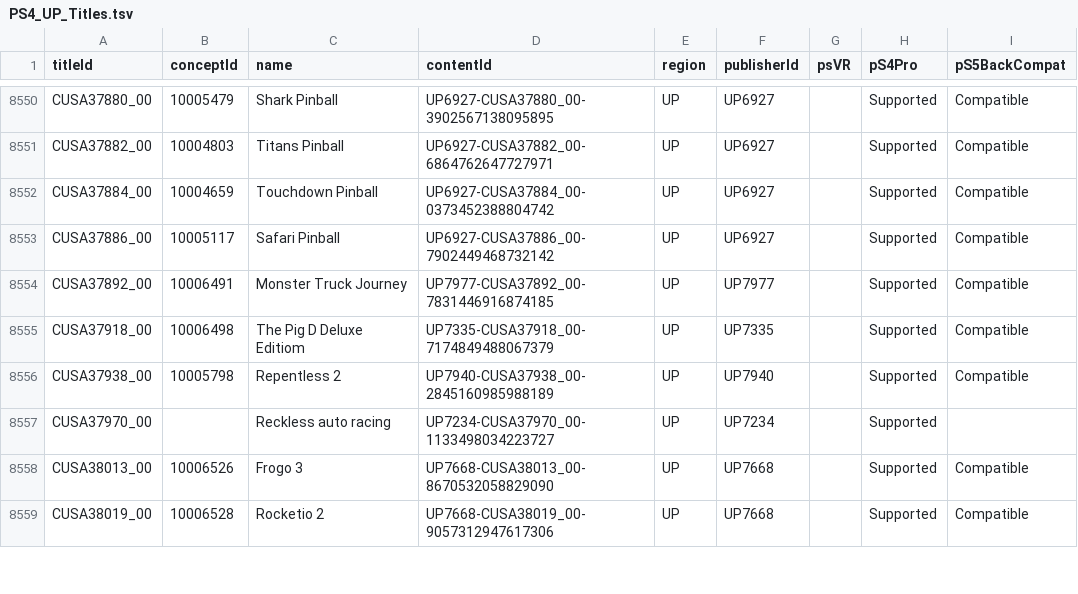
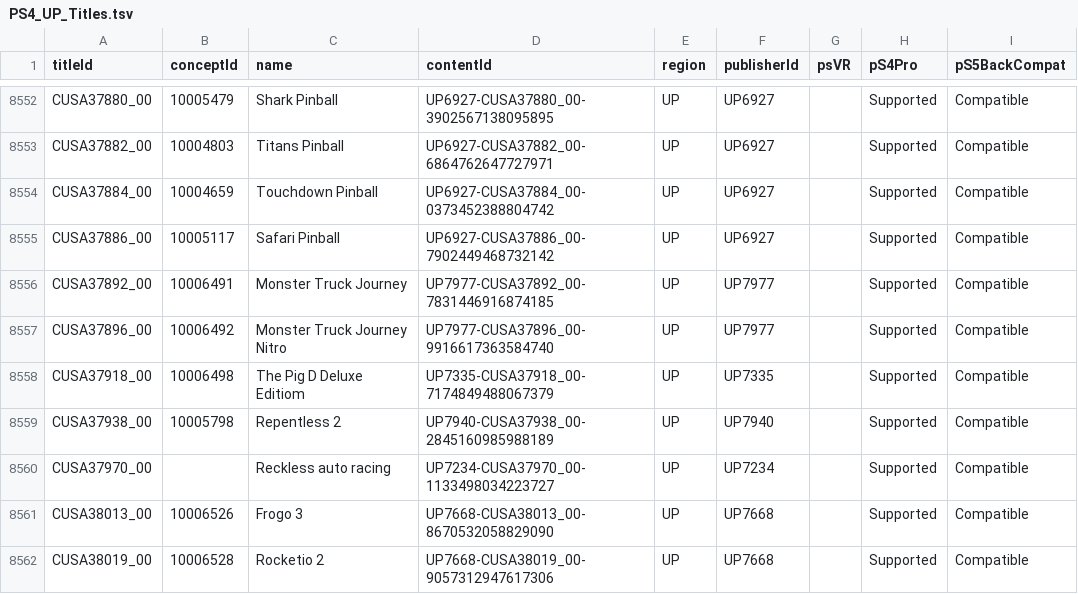
Before and after one commit to andshrew/PlayStation-Titles, a TSV file: Region/America/PS4_UP_Titles.tsv, drawn as a sheet; only a part is shown, gaps mark what is left out; the diff covers the shown part only.

```diff
--- a/Region/America/PS4_UP_Titles.tsv
+++ b/Region/America/PS4_UP_Titles.tsv
@@ -8554,5 +8556,6 @@ CUSA37886_00	10005117	Safari Pinball	UP6927-CUSA37886_00-7902449468732142	UP	UP6
 CUSA37892_00	10006491	Monster Truck Journey	UP7977-CUSA37892_00-7831446916874185	UP	UP7977		Supported	Compatible
+CUSA37896_00	10006492	Monster Truck Journey Nitro	UP7977-CUSA37896_00-9916617363584740	UP	UP7977		Supported	Compatible
 CUSA37918_00	10006498	The Pig D Deluxe Editiom	UP7335-CUSA37918_00-7174849488067379	UP	UP7335		Supported	Compatible
 CUSA37938_00	10005798	Repentless 2	UP7940-CUSA37938_00-2845160985988189	UP	UP7940		Supported	Compatible
-CUSA37970_00		Reckless auto racing	UP7234-CUSA37970_00-1133498034223727	UP	UP7234		Supported	
+CUSA37970_00		Reckless auto racing	UP7234-CUSA37970_00-1133498034223727	UP	UP7234		Supported	Compatible
 CUSA38013_00	10006526	Frogo 3	UP7668-CUSA38013_00-8670532058829090	UP	UP7668		Supported	Compatible
```
Also changed, not shown: 2 added rows and 26 edited cells elsewhere in this file, Region/America/PS4_UP_Titles_by_Concept.tsv, Region/America/PS4_UP_Titles_by_Name.tsv, 20 other files.
